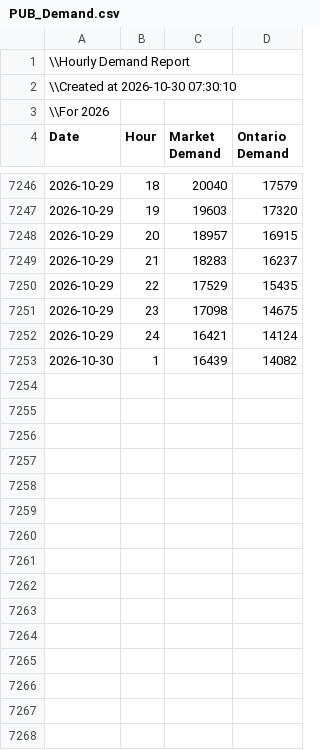
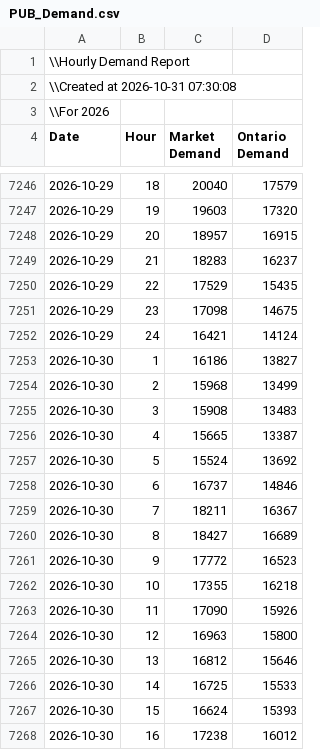
Before and after one commit to jaswanthk20/GridPilot, a CSV file: data/raw/PUB_Demand.csv, drawn as a sheet; only a part is shown, gaps mark what is left out; the diff covers the shown part only.

```diff
--- a/data/raw/PUB_Demand.csv
+++ b/data/raw/PUB_Demand.csv
@@ -1,3 +1,3 @@
 \\Hourly Demand Report,,,
-\\Created at 2026-10-30 07:30:10,,,
+\\Created at 2026-10-31 07:30:08,,,
 \\For 2026,,,
@@ -7252,2 +7252,17 @@ Date,Hour,Market Demand,Ontario Demand
 2026-10-29,24,16421,14124
-2026-10-30,1,16439,14082
+2026-10-30,1,16186,13827
+2026-10-30,2,15968,13499
+2026-10-30,3,15908,13483
+2026-10-30,4,15665,13387
+2026-10-30,5,15524,13692
+2026-10-30,6,16737,14846
+2026-10-30,7,18211,16367
+2026-10-30,8,18427,16689
+2026-10-30,9,17772,16523
+2026-10-30,10,17355,16218
+2026-10-30,11,17090,15926
+2026-10-30,12,16963,15800
+2026-10-30,13,16812,15646
+2026-10-30,14,16725,15533
+2026-10-30,15,16624,15393
+2026-10-30,16,17238,16012
```
Also changed, not shown: 9 added rows elsewhere in this file, logs/pipeline_runs.csv, 1 other file.
